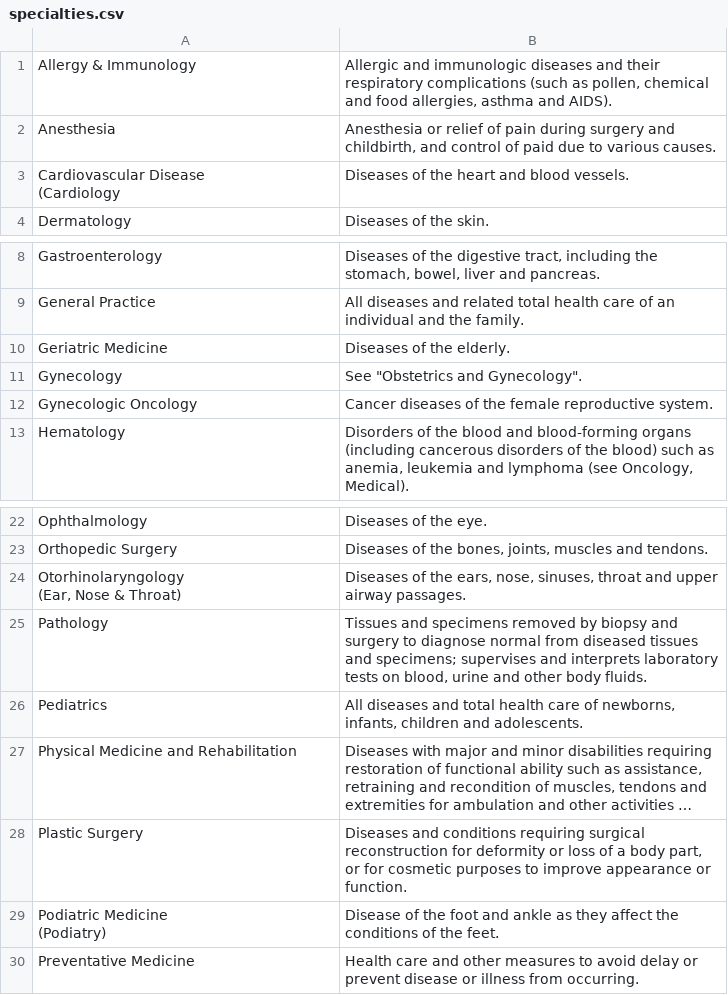
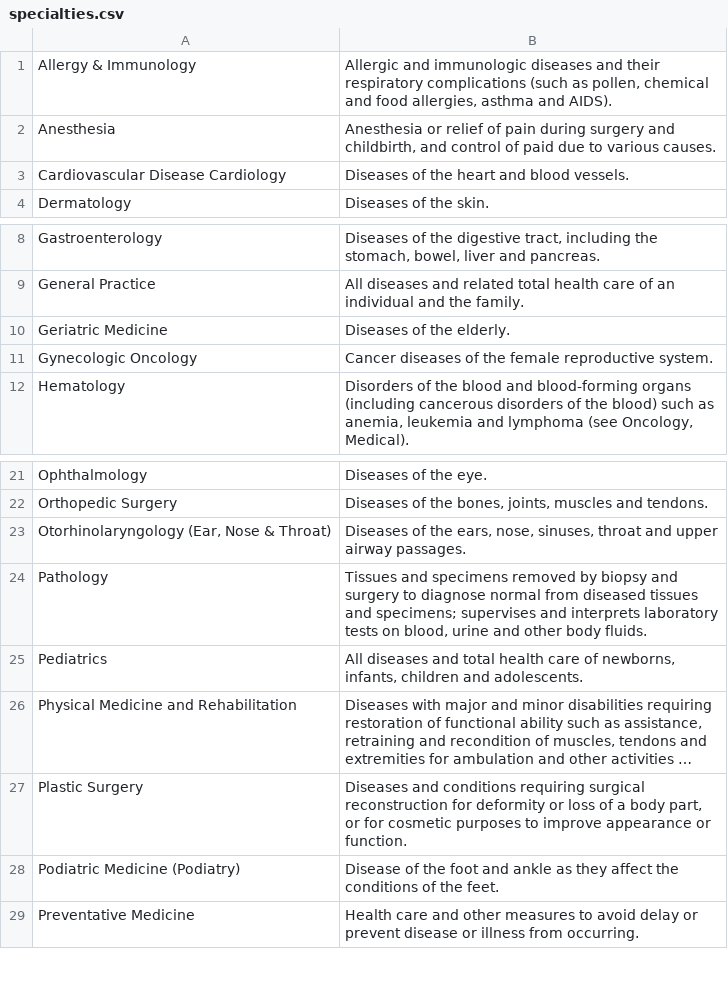
Before and after one commit to Skyler827/med_node, a CSV file: data/specialties.csv, drawn as a sheet; only a part is shown, gaps mark what is left out; long unchanged cells end in …; removed rows and columns are numbered as before the commit, all else as after; ↵ is a line break in a cell; the diff names each change by its address in the sheet, - before the commit and + after, or states it on an @@ line.

```diff
--- a/data/specialties.csv
+++ b/data/specialties.csv
-A3: Cardiovascular Disease ↵ (Cardiology
+A3: Cardiovascular Disease Cardiology
-row 11: Gynecology | See "Obstetrics and Gynecology".
-A23: Otorhinolaryngology ↵ (Ear, Nose & Throat)
+A23: Otorhinolaryngology (Ear, Nose & Throat)
-A28: Podiatric Medicine ↵ (Podiatry)
+A28: Podiatric Medicine (Podiatry)
```
Also changed, not shown: 6 other files.
